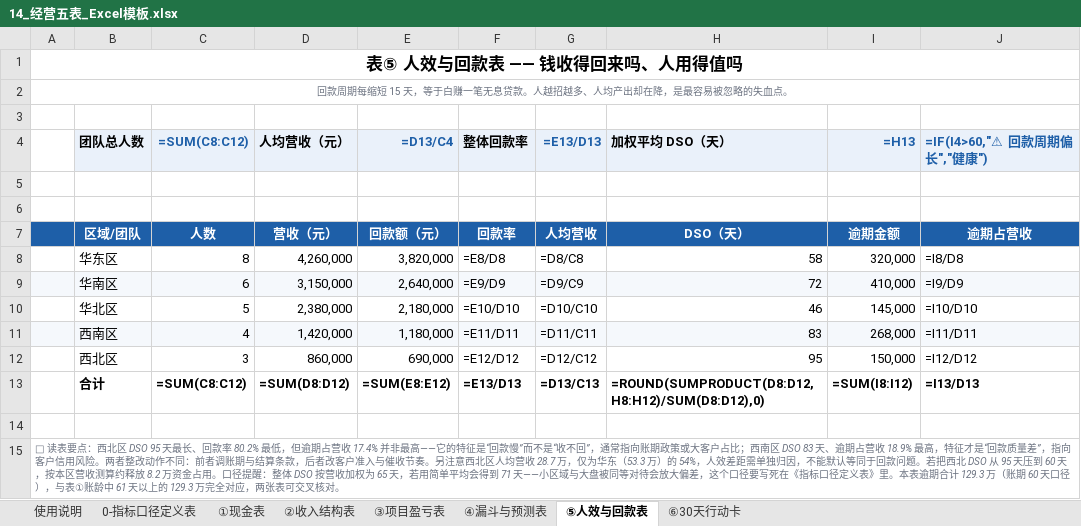
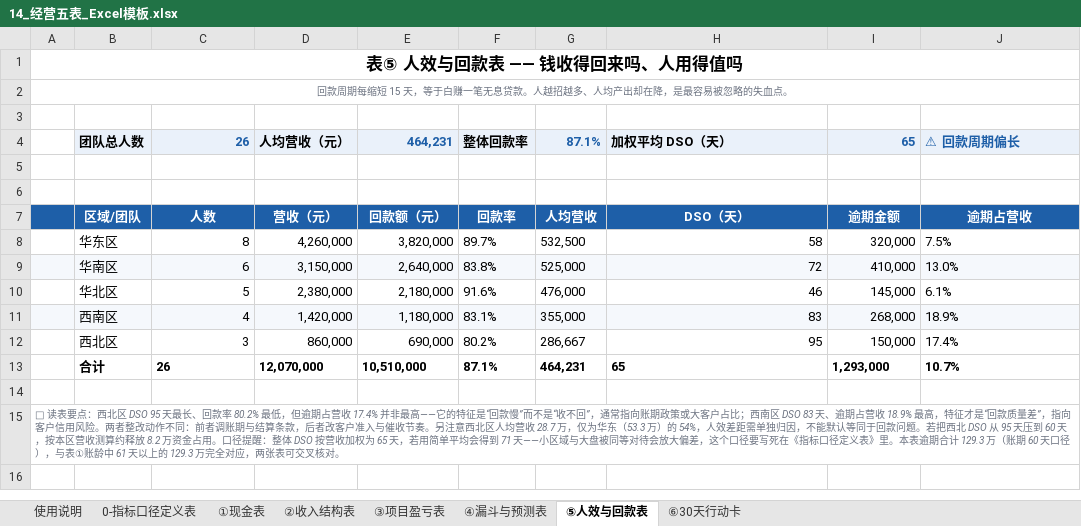
Before and after one commit to WANGHONGJIE-JESSIE/wanghongjie-demos, an Excel workbook: 14_经营五表_Excel模板.xlsx, sheet ⑤人效与回款表, drawn as a sheet; values as stored, in another font and other column widths than the file's, no borders; formulas without a stored value are shown as written; conditional formats not drawn; removed rows and columns are numbered as before the commit, all else as after; the diff names each change by its address in the sheet, - before the commit and + after, or states it on an @@ line.

```diff
--- a/14_经营五表_Excel模板.xlsx (sheet ⑤人效与回款表)
+++ b/14_经营五表_Excel模板.xlsx (sheet ⑤人效与回款表)
-row 4:  | 团队总人数 | =SUM(C8:C12) | 人均营收（元） | =D13/C4 | 整体回款率 | =E13/D13 | 加权平均 DSO（天） | =H13 | =IF(I4>60,"⚠ 回款周期偏长","健康")
+row 4:  | 团队总人数 | 26 | 人均营收（元） | 464,231 | 整体回款率 | 87.1% | 加权平均 DSO（天） | 65 | ⚠ 回款周期偏长
-F8: =E8/D8
+F8: 89.7%
-G8: =D8/C8
+G8: 532,500
-J8: =I8/D8
+J8: 7.5%
-F9: =E9/D9
+F9: 83.8%
-G9: =D9/C9
+G9: 525,000
-J9: =I9/D9
+J9: 13.0%
-F10: =E10/D10
+F10: 91.6%
-G10: =D10/C10
+G10: 476,000
-J10: =I10/D10
+J10: 6.1%
-F11: =E11/D11
+F11: 83.1%
-G11: =D11/C11
+G11: 355,000
-J11: =I11/D11
+J11: 18.9%
-F12: =E12/D12
+F12: 80.2%
-G12: =D12/C12
+G12: 286,667
-J12: =I12/D12
+J12: 17.4%
-row 13:  | 合计 | =SUM(C8:C12) | =SUM(D8:D12) | =SUM(E8:E12) | =E13/D13 | =D13/C13 | =ROUND(SUMPRODUCT(D8:D12,H8:H12)/SUM(D8:D12),0) | =SUM(I8:I12) | =I13/D13
+row 13:  | 合计 | 26 | 12,070,000 | 10,510,000 | 87.1% | 464,231 | 65 | 1,293,000 | 10.7%
```
Also changed, not shown: sheet ③项目盈亏表, sheet ①现金表, sheet ②收入结构表, sheet ④漏斗与预测表, sheet 使用说明, sheet ⑥30天行动卡.
